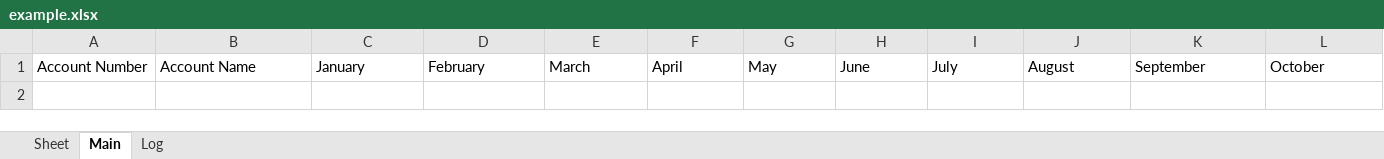
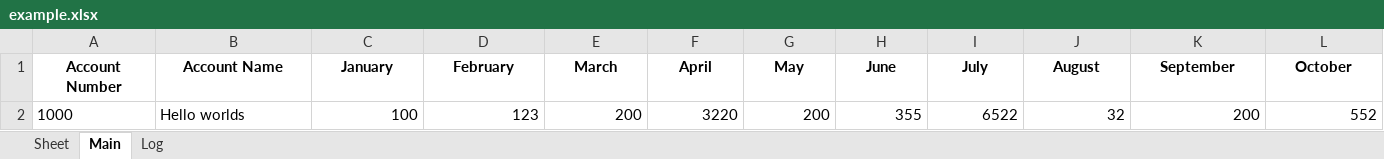
Before and after one commit to RabHLB/steamlit-excel-app, an Excel workbook: example.xlsx, sheet Main, drawn as a sheet; only a part is shown; values as stored, in another font and other column widths than the file's, no borders; rows hold the shown columns only; the diff covers the shown part only; the diff names each change by its address in the sheet, - before the commit and + after, or states it on an @@ line.

```diff
--- a/example.xlsx (sheet Main)
+++ b/example.xlsx (sheet Main)
@@ A1:L1 bold: off → on, alignment: left → center @@
+row 2: 1000 | Hello worlds | 100 | 123 | 200 | 3220 | 200 | 355 | 6522 | 32 | 200 | 552
```
Also changed, not shown: cell formats elsewhere in this sheet, sheet Log, 1 other file.
